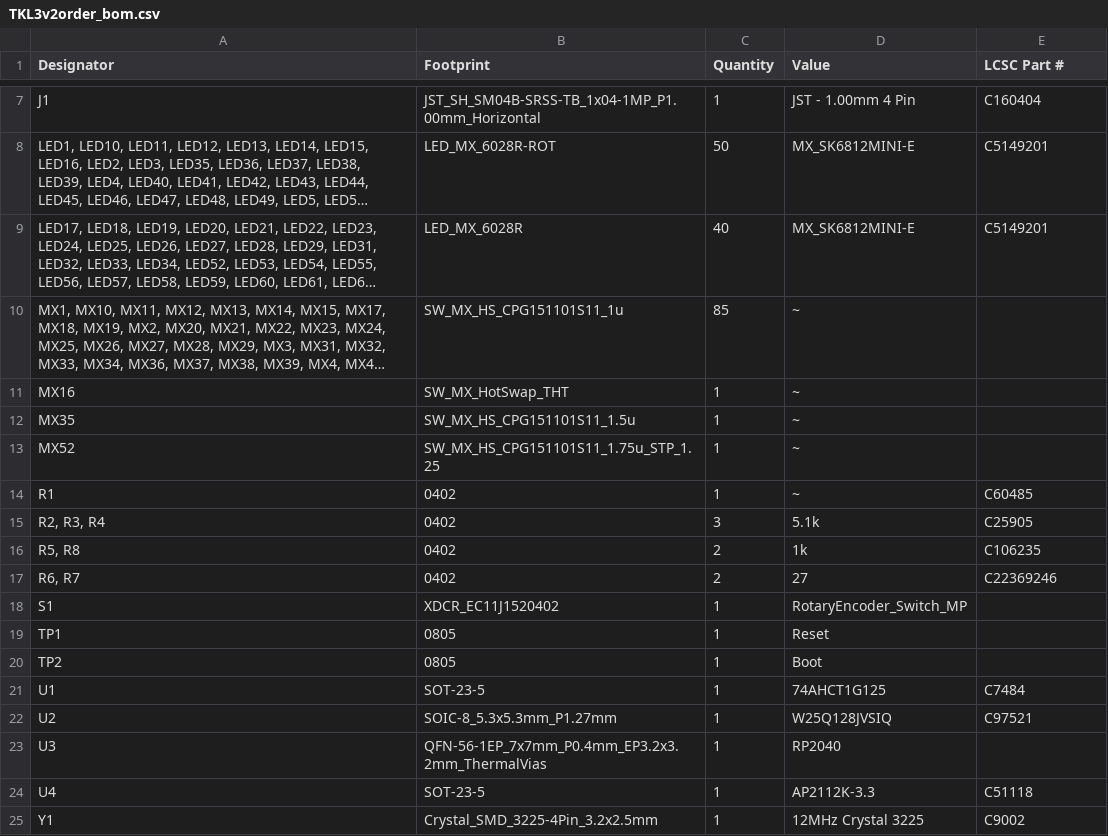
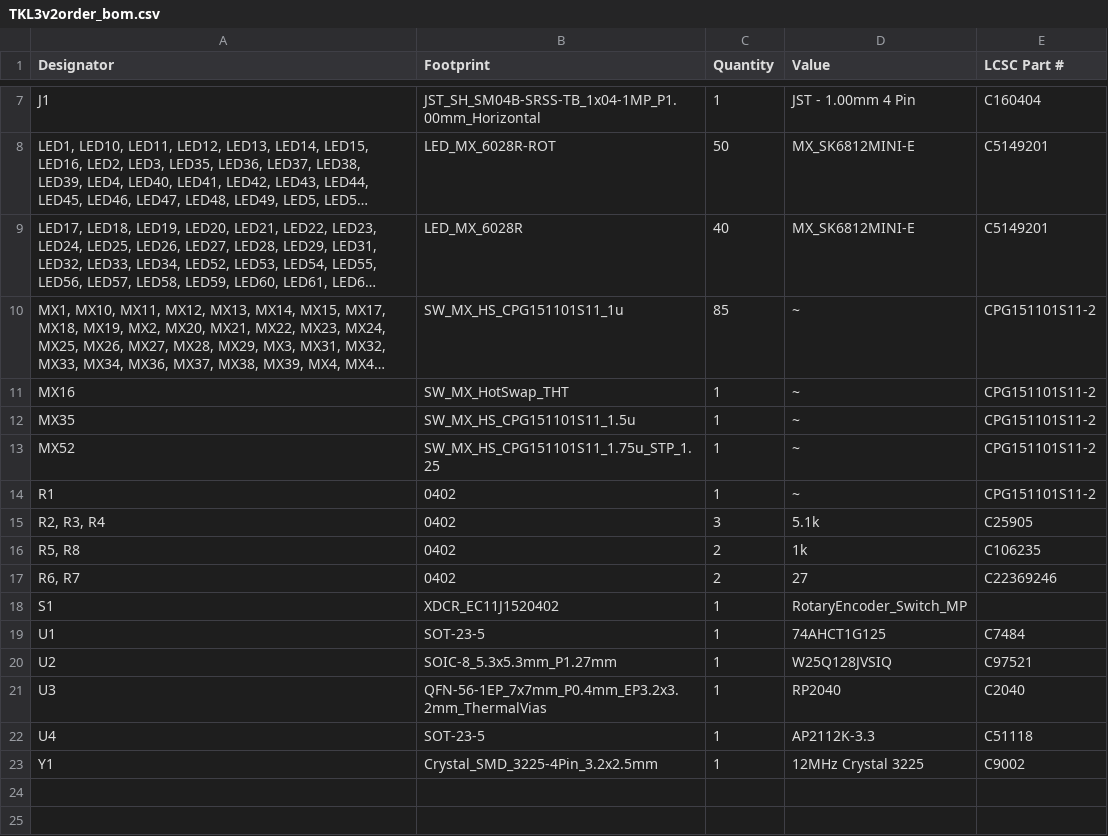
Before and after one commit to Jubakuba/Keycult-TKL-Kicad, a CSV file: production/TKL3v2order_bom.csv, drawn as a sheet; only a part is shown, gaps mark what is left out; long unchanged cells end in …; removed rows and columns are numbered as before the commit, all else as after; the diff names each change by its address in the sheet, - before the commit and + after, or states it on an @@ line.

```diff
--- a/production/TKL3v2order_bom.csv
+++ b/production/TKL3v2order_bom.csv
-E10:E13 (LCSC Part #): (empty)
+E10:E13 (LCSC Part #): CPG151101S11-2
-E14 (LCSC Part #): C60485
+E14 (LCSC Part #): CPG151101S11-2
-row 19: TP1 | 0805 | 1 | Reset
-row 20: TP2 | 0805 | 1 | Boot
-E21 (LCSC Part #): (empty)
+E21 (LCSC Part #): C2040
```
Also changed, not shown: 24 other files.
